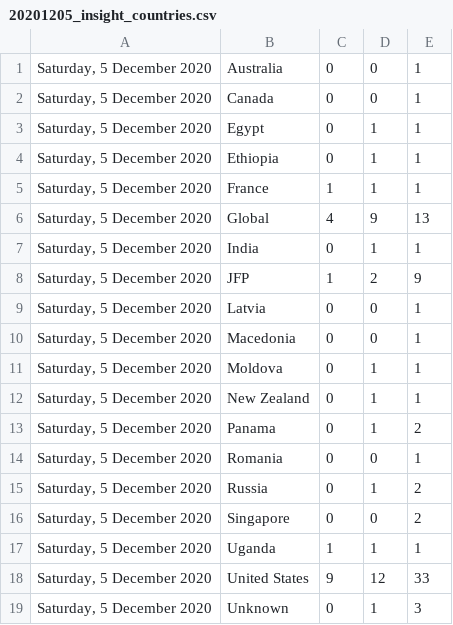
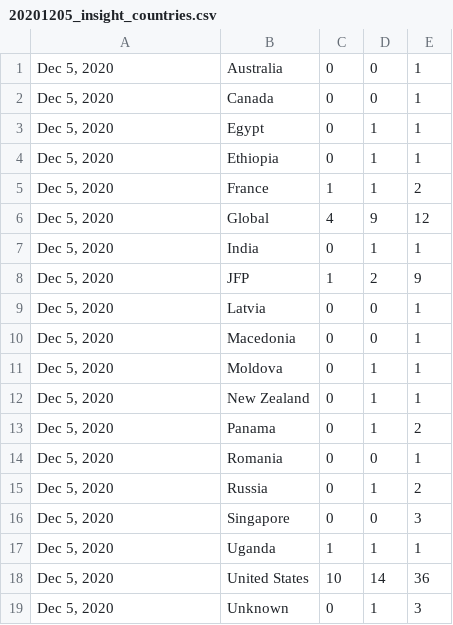
Before and after one commit to scatapusan/gds-aa-csv-transformer, a CSV file: Sources-Step13/20201205_insight_countries.csv, drawn as a sheet.

```diff
--- a/Sources-Step13/20201205_insight_countries.csv
+++ b/Sources-Step13/20201205_insight_countries.csv
@@ -1,19 +1,19 @@
-"Saturday, 5 December 2020",Australia,0,0,1
-"Saturday, 5 December 2020",Canada,0,0,1
-"Saturday, 5 December 2020",Egypt,0,1,1
-"Saturday, 5 December 2020",Ethiopia,0,1,1
-"Saturday, 5 December 2020",France,1,1,1
-"Saturday, 5 December 2020",Global,4,9,13
-"Saturday, 5 December 2020",India,0,1,1
-"Saturday, 5 December 2020",JFP,1,2,9
-"Saturday, 5 December 2020",Latvia,0,0,1
-"Saturday, 5 December 2020",Macedonia,0,0,1
-"Saturday, 5 December 2020",Moldova,0,1,1
-"Saturday, 5 December 2020",New Zealand,0,1,1
-"Saturday, 5 December 2020",Panama,0,1,2
-"Saturday, 5 December 2020",Romania,0,0,1
-"Saturday, 5 December 2020",Russia,0,1,2
-"Saturday, 5 December 2020",Singapore,0,0,2
-"Saturday, 5 December 2020",Uganda,1,1,1
-"Saturday, 5 December 2020",United States,9,12,33
-"Saturday, 5 December 2020",Unknown,0,1,3
+"Dec 5, 2020",Australia,0,0,1
+"Dec 5, 2020",Canada,0,0,1
+"Dec 5, 2020",Egypt,0,1,1
+"Dec 5, 2020",Ethiopia,0,1,1
+"Dec 5, 2020",France,1,1,2
+"Dec 5, 2020",Global,4,9,12
+"Dec 5, 2020",India,0,1,1
+"Dec 5, 2020",JFP,1,2,9
+"Dec 5, 2020",Latvia,0,0,1
+"Dec 5, 2020",Macedonia,0,0,1
+"Dec 5, 2020",Moldova,0,1,1
+"Dec 5, 2020",New Zealand,0,1,1
+"Dec 5, 2020",Panama,0,1,2
+"Dec 5, 2020",Romania,0,0,1
+"Dec 5, 2020",Russia,0,1,2
+"Dec 5, 2020",Singapore,0,0,3
+"Dec 5, 2020",Uganda,1,1,1
+"Dec 5, 2020",United States,10,14,36
+"Dec 5, 2020",Unknown,0,1,3
```
Also changed, not shown: For Validation/20201205_step13.csv, 2 other files.
